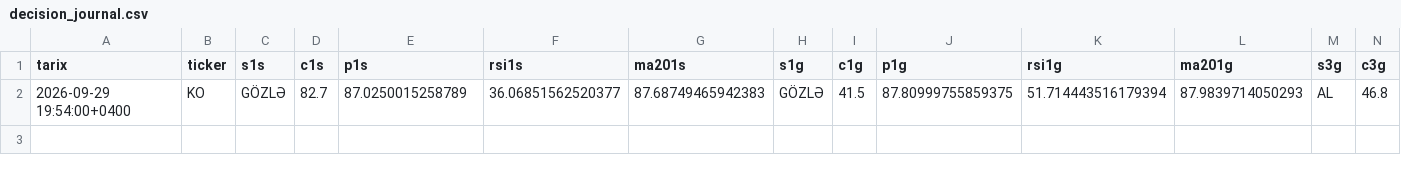
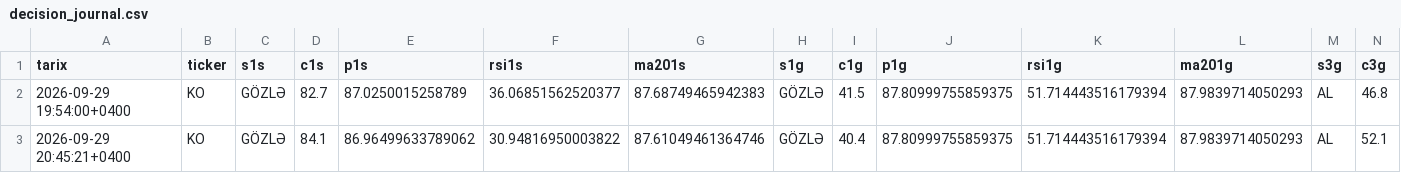
Before and after one commit to cavan1983/KO-Trader-v7-final, a CSV file: data/decision_journal.csv, drawn as a sheet; only a part is shown; rows hold the shown columns only; the diff names each change by its address in the sheet, - before the commit and + after, or states it on an @@ line.

```diff
--- a/data/decision_journal.csv
+++ b/data/decision_journal.csv
+row 3: 2026-09-29 20:45:21+0400 | KO | GÖZLƏ | 84.1 | 86.96499633789062 | 30.94816950003822 | 87.61049461364746 | GÖZLƏ | 40.4 | 87.80999755859375 | 51.714443516179394 | 87.9839714050293 | AL | 52.1
```
Also changed, not shown: data/db_KO_1h_2y.csv, 2 other files.
